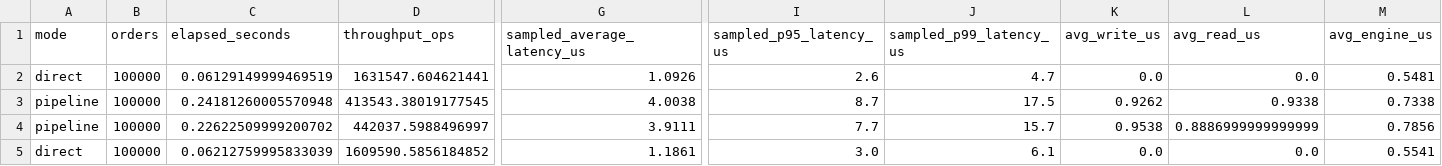
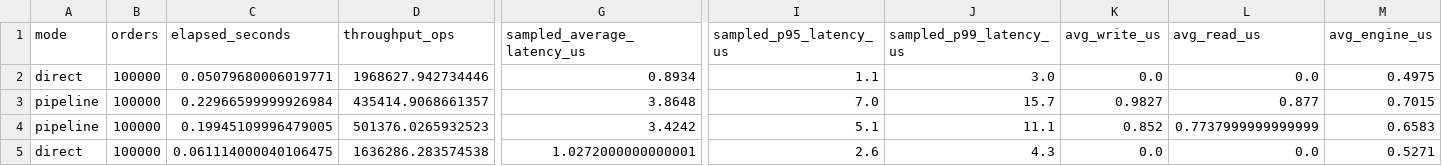
Before and after one commit to Sajin2404/Python-Development, a CSV file: benchmark_v2_results.csv, drawn as a sheet; only a part is shown, gaps mark what is left out; the diff covers the shown part only; the diff names each change by its address in the sheet, - before the commit and + after, or states it on an @@ line.

Commit message:
Optimize order book price-level lookup

```diff
--- a/benchmark_v2_results.csv
+++ b/benchmark_v2_results.csv
-C2 (elapsed_seconds): 0.06129149999469519
+C2 (elapsed_seconds): 0.05079680006019771
-D2 (throughput_ops): 1631547.604621441
+D2 (throughput_ops): 1968627.942734446
-G2 (sampled_average_latency_us): 1.0926
+G2 (sampled_average_latency_us): 0.8934
-I2 (sampled_p95_latency_us): 2.6
+I2 (sampled_p95_latency_us): 1.1
-J2 (sampled_p99_latency_us): 4.7
+J2 (sampled_p99_latency_us): 3.0
-M2 (avg_engine_us): 0.5481
+M2 (avg_engine_us): 0.4975
-C3 (elapsed_seconds): 0.24181260005570948
+C3 (elapsed_seconds): 0.22966599999926984
-D3 (throughput_ops): 413543.38019177545
+D3 (throughput_ops): 435414.9068661357
-G3 (sampled_average_latency_us): 4.0038
+G3 (sampled_average_latency_us): 3.8648
-I3 (sampled_p95_latency_us): 8.7
+I3 (sampled_p95_latency_us): 7.0
-J3 (sampled_p99_latency_us): 17.5
+J3 (sampled_p99_latency_us): 15.7
-K3 (avg_write_us): 0.9262
+K3 (avg_write_us): 0.9827
-L3 (avg_read_us): 0.9338
+L3 (avg_read_us): 0.877
-M3 (avg_engine_us): 0.7338
+M3 (avg_engine_us): 0.7015
-C4 (elapsed_seconds): 0.22622509999200702
+C4 (elapsed_seconds): 0.19945109996479005
-D4 (throughput_ops): 442037.5988496997
+D4 (throughput_ops): 501376.0265932523
-G4 (sampled_average_latency_us): 3.9111
+G4 (sampled_average_latency_us): 3.4242
-I4 (sampled_p95_latency_us): 7.7
+I4 (sampled_p95_latency_us): 5.1
-J4 (sampled_p99_latency_us): 15.7
+J4 (sampled_p99_latency_us): 11.1
-K4 (avg_write_us): 0.9538
+K4 (avg_write_us): 0.852
-L4 (avg_read_us): 0.8886999999999999
+L4 (avg_read_us): 0.7737999999999999
-M4 (avg_engine_us): 0.7856
+M4 (avg_engine_us): 0.6583
-C5 (elapsed_seconds): 0.06212759995833039
+C5 (elapsed_seconds): 0.061114000040106475
-D5 (throughput_ops): 1609590.5856184852
+D5 (throughput_ops): 1636286.283574538
-G5 (sampled_average_latency_us): 1.1861
+G5 (sampled_average_latency_us): 1.0272000000000001
-I5 (sampled_p95_latency_us): 3.0
+I5 (sampled_p95_latency_us): 2.6
-J5 (sampled_p99_latency_us): 6.1
+J5 (sampled_p99_latency_us): 4.3
-M5 (avg_engine_us): 0.5541
+M5 (avg_engine_us): 0.5271
```
Also changed, not shown: 3 added rows, 3 removed rows and 47 edited cells elsewhere in this file, 1 other file.
